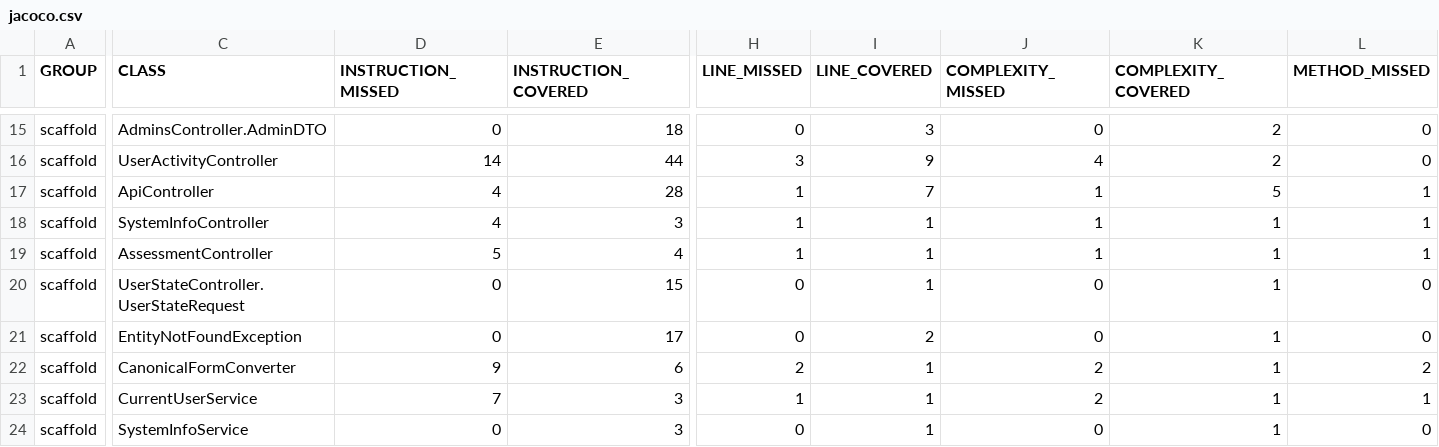
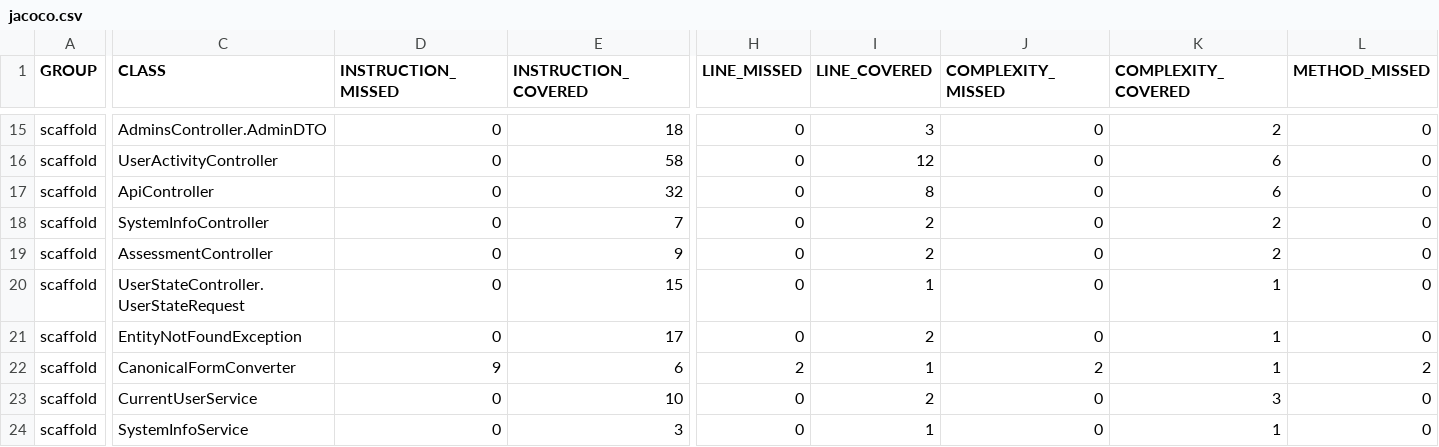
Before and after one commit to ucsb-cs/scaffold, a CSV file: prs/13/jacoco/jacoco.csv, drawn as a sheet; only a part is shown, gaps mark what is left out; the diff covers the shown part only; the diff names each change by its address in the sheet, - before the commit and + after, or states it on an @@ line.

```diff
--- a/prs/13/jacoco/jacoco.csv
+++ b/prs/13/jacoco/jacoco.csv
-D16 (INSTRUCTION_MISSED): 14
+D16 (INSTRUCTION_MISSED): 0
-E16 (INSTRUCTION_COVERED): 44
+E16 (INSTRUCTION_COVERED): 58
-H16 (LINE_MISSED): 3
+H16 (LINE_MISSED): 0
-I16 (LINE_COVERED): 9
+I16 (LINE_COVERED): 12
-J16 (COMPLEXITY_MISSED): 4
+J16 (COMPLEXITY_MISSED): 0
-K16 (COMPLEXITY_COVERED): 2
+K16 (COMPLEXITY_COVERED): 6
-D17:D18 (INSTRUCTION_MISSED): 4
+D17:D18 (INSTRUCTION_MISSED): 0
-E17 (INSTRUCTION_COVERED): 28
+E17 (INSTRUCTION_COVERED): 32
-H17:H19 (LINE_MISSED): 1
+H17:H19 (LINE_MISSED): 0
-I17 (LINE_COVERED): 7
+I17 (LINE_COVERED): 8
-J17:J19 (COMPLEXITY_MISSED): 1
+J17:J19 (COMPLEXITY_MISSED): 0
-K17 (COMPLEXITY_COVERED): 5
+K17 (COMPLEXITY_COVERED): 6
-L17:L19 (METHOD_MISSED): 1
+L17:L19 (METHOD_MISSED): 0
-E18 (INSTRUCTION_COVERED): 3
+E18 (INSTRUCTION_COVERED): 7
-I18:I19 (LINE_COVERED): 1
+I18:I19 (LINE_COVERED): 2
-K18:K19 (COMPLEXITY_COVERED): 1
+K18:K19 (COMPLEXITY_COVERED): 2
-D19 (INSTRUCTION_MISSED): 5
+D19 (INSTRUCTION_MISSED): 0
-E19 (INSTRUCTION_COVERED): 4
+E19 (INSTRUCTION_COVERED): 9
-D23 (INSTRUCTION_MISSED): 7
+D23 (INSTRUCTION_MISSED): 0
-E23 (INSTRUCTION_COVERED): 3
+E23 (INSTRUCTION_COVERED): 10
-H23 (LINE_MISSED): 1
+H23 (LINE_MISSED): 0
-I23 (LINE_COVERED): 1
+I23 (LINE_COVERED): 2
-J23 (COMPLEXITY_MISSED): 2
+J23 (COMPLEXITY_MISSED): 0
-K23 (COMPLEXITY_COVERED): 1
+K23 (COMPLEXITY_COVERED): 3
-L23 (METHOD_MISSED): 1
+L23 (METHOD_MISSED): 0
```
Also changed, not shown: 48 edited cells elsewhere in this file, 27 other files.
